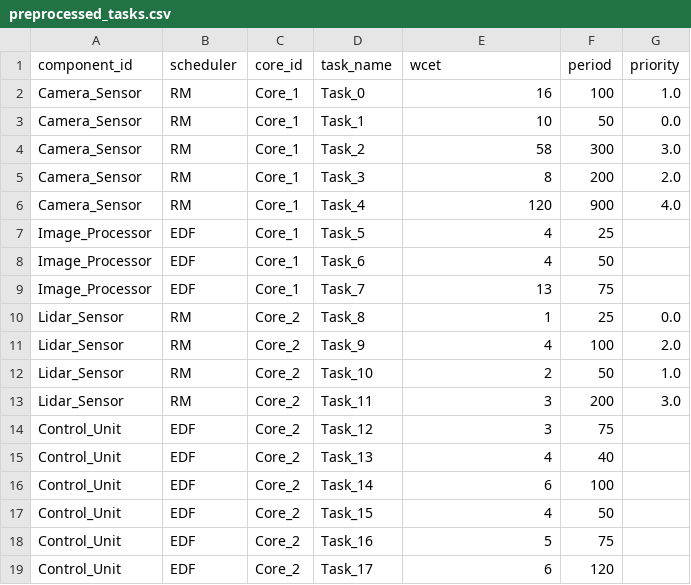
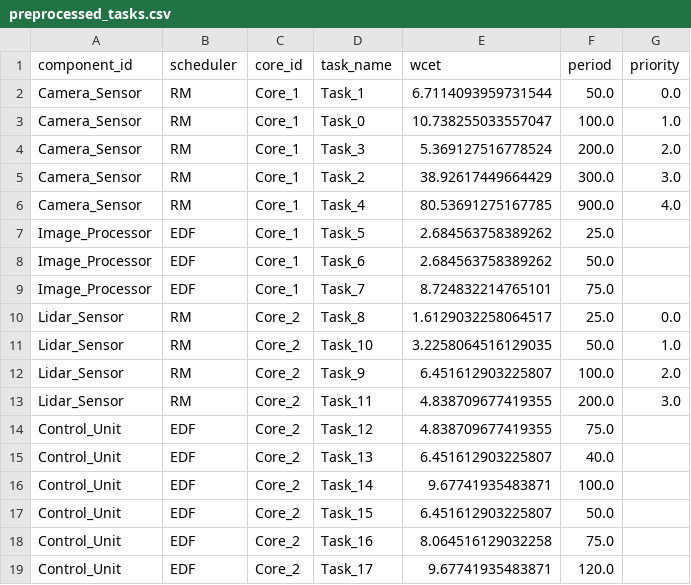
Before and after one commit to DaPaoZeng/02225_DRTS_Project, a CSV file: output/3-medium-test-case/preprocessed_tasks.csv, drawn as a sheet.

```diff
--- a/output/3-medium-test-case/preprocessed_tasks.csv
+++ b/output/3-medium-test-case/preprocessed_tasks.csv
@@ -1,19 +1,19 @@
 component_id,scheduler,core_id,task_name,wcet,period,priority
-Camera_Sensor,RM,Core_1,Task_0,16,100,1.0
-Camera_Sensor,RM,Core_1,Task_1,10,50,0.0
-Camera_Sensor,RM,Core_1,Task_2,58,300,3.0
-Camera_Sensor,RM,Core_1,Task_3,8,200,2.0
-Camera_Sensor,RM,Core_1,Task_4,120,900,4.0
-Image_Processor,EDF,Core_1,Task_5,4,25,
-Image_Processor,EDF,Core_1,Task_6,4,50,
-Image_Processor,EDF,Core_1,Task_7,13,75,
-Lidar_Sensor,RM,Core_2,Task_8,1,25,0.0
-Lidar_Sensor,RM,Core_2,Task_9,4,100,2.0
-Lidar_Sensor,RM,Core_2,Task_10,2,50,1.0
-Lidar_Sensor,RM,Core_2,Task_11,3,200,3.0
-Control_Unit,EDF,Core_2,Task_12,3,75,
-Control_Unit,EDF,Core_2,Task_13,4,40,
-Control_Unit,EDF,Core_2,Task_14,6,100,
-Control_Unit,EDF,Core_2,Task_15,4,50,
-Control_Unit,EDF,Core_2,Task_16,5,75,
-Control_Unit,EDF,Core_2,Task_17,6,120,
+Camera_Sensor,RM,Core_1,Task_1,6.7114093959731544,50.0,0.0
+Camera_Sensor,RM,Core_1,Task_0,10.738255033557047,100.0,1.0
+Camera_Sensor,RM,Core_1,Task_3,5.369127516778524,200.0,2.0
+Camera_Sensor,RM,Core_1,Task_2,38.92617449664429,300.0,3.0
+Camera_Sensor,RM,Core_1,Task_4,80.53691275167785,900.0,4.0
+Image_Processor,EDF,Core_1,Task_5,2.684563758389262,25.0,
+Image_Processor,EDF,Core_1,Task_6,2.684563758389262,50.0,
+Image_Processor,EDF,Core_1,Task_7,8.724832214765101,75.0,
+Lidar_Sensor,RM,Core_2,Task_8,1.6129032258064517,25.0,0.0
+Lidar_Sensor,RM,Core_2,Task_10,3.2258064516129035,50.0,1.0
+Lidar_Sensor,RM,Core_2,Task_9,6.451612903225807,100.0,2.0
+Lidar_Sensor,RM,Core_2,Task_11,4.838709677419355,200.0,3.0
+Control_Unit,EDF,Core_2,Task_12,4.838709677419355,75.0,
+Control_Unit,EDF,Core_2,Task_13,6.451612903225807,40.0,
+Control_Unit,EDF,Core_2,Task_14,9.67741935483871,100.0,
+Control_Unit,EDF,Core_2,Task_15,6.451612903225807,50.0,
+Control_Unit,EDF,Core_2,Task_16,8.064516129032258,75.0,
+Control_Unit,EDF,Core_2,Task_17,9.67741935483871,120.0,
```
Also changed, not shown: output/10-unschedulable-test-case/solution.csv, output/3-medium-test-case/solution.csv, 33 other files.
